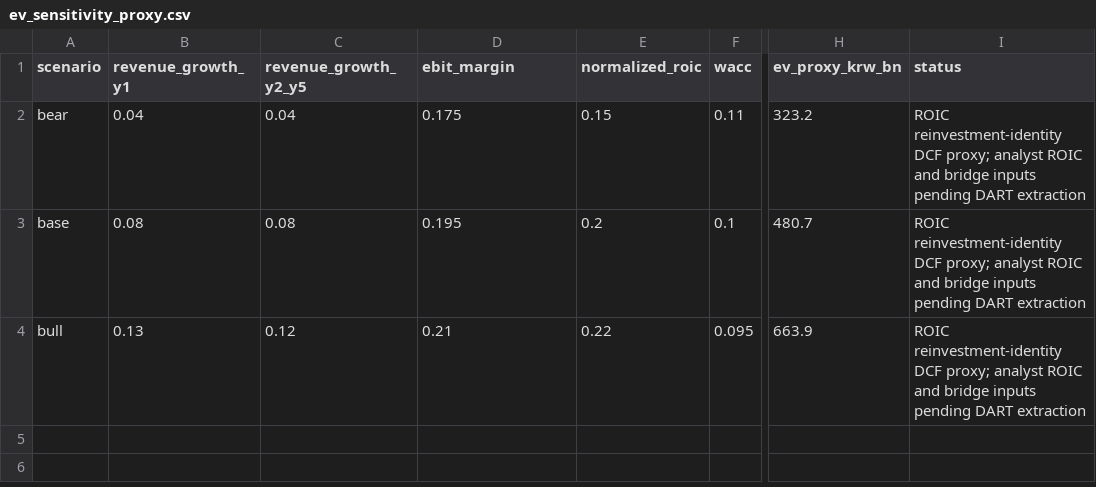
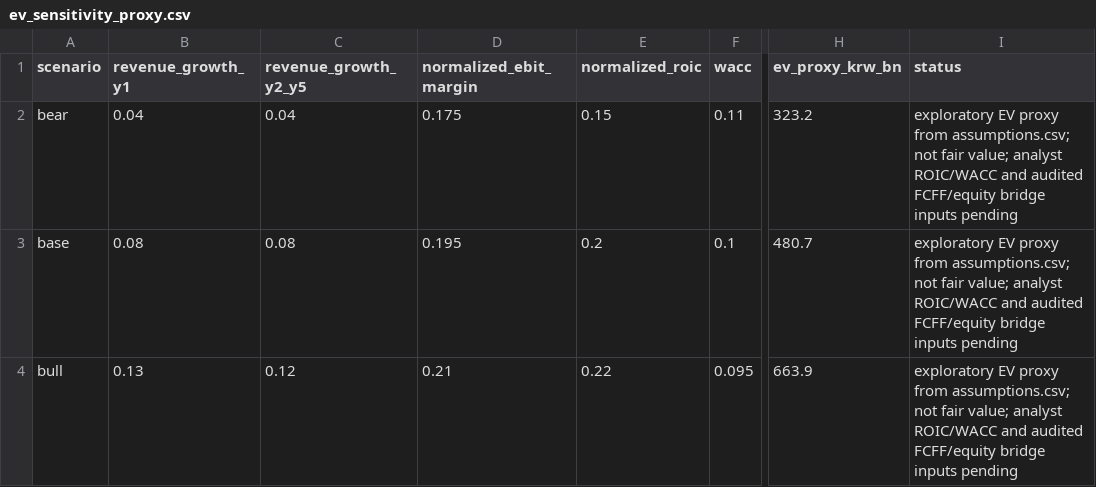
Before and after one commit to tobynn/s-and-s-tech-equity-research, a CSV file: model/ev_sensitivity_proxy.csv, drawn as a sheet; only a part is shown, gaps mark what is left out; the diff names each change by its address in the sheet, - before the commit and + after, or states it on an @@ line.

Commit message:
Use assumptions table as single model input

```diff
--- a/model/ev_sensitivity_proxy.csv
+++ b/model/ev_sensitivity_proxy.csv
-D1: ebit_margin
+D1: normalized_ebit_margin
-I2:I4 (status): ROIC reinvestment-identity DCF proxy; analyst ROIC and bridge inputs pending DART extraction
+I2:I4 (status): exploratory EV proxy from assumptions.csv; not fair value; analyst ROIC/WACC and audited FCFF/equity bridge inputs pending
```
